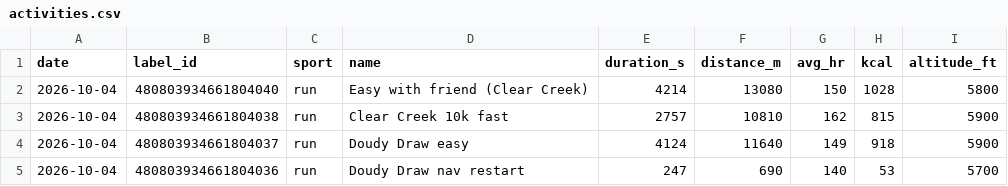
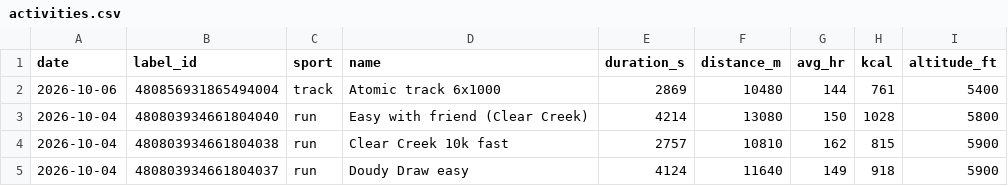
Before and after one commit to tbelliv/marathon-training, a CSV file: fitness/data/activities.csv, drawn as a sheet; only a part is shown; the shorter side is filled out with more unchanged rows; the diff names each change by its address in the sheet, - before the commit and + after, or states it on an @@ line.

```diff
--- a/fitness/data/activities.csv
+++ b/fitness/data/activities.csv
+row 2: 2026-10-06 | 480856931865494004 | track | Atomic track 6x1000 | 2869 | 10480 | 144 | 761 | 5400
```
Also changed, not shown: fitness/data/daily.csv, fitness/data/hrv.csv, 6 other files.
